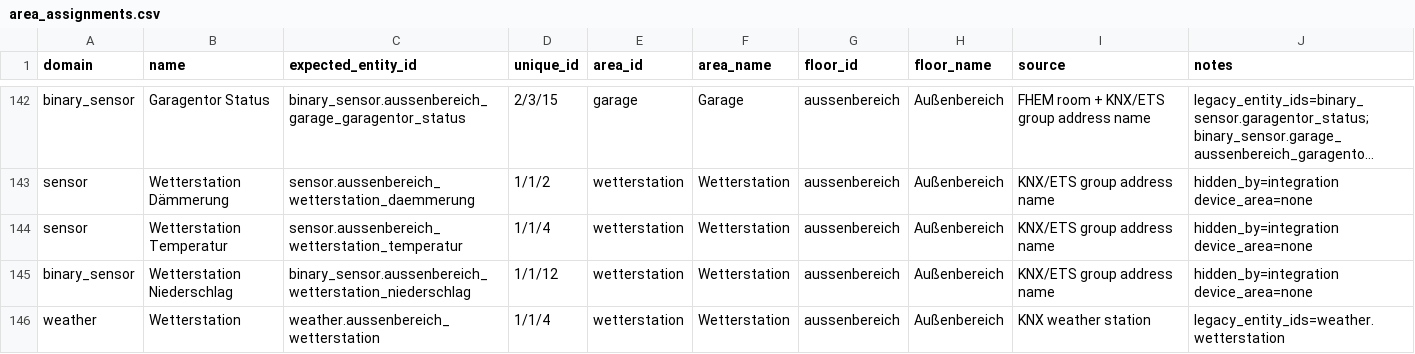
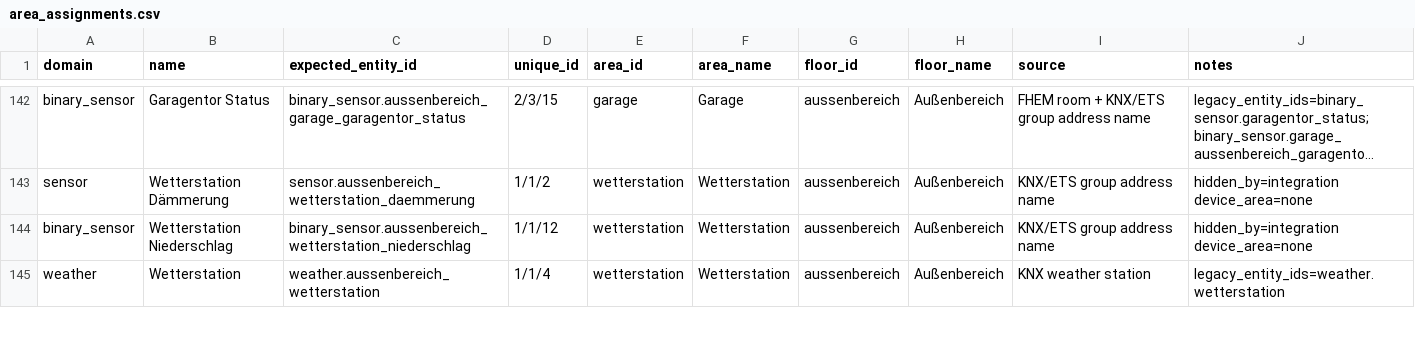
Before and after one commit to Yazracor/Home-Assistant-Config, a CSV file: area_assignments.csv, drawn as a sheet; only a part is shown, gaps mark what is left out; long unchanged cells end in …; the diff names each change by its address in the sheet, - before the commit and + after, or states it on an @@ line.

```diff
--- a/area_assignments.csv
+++ b/area_assignments.csv
-row 144: sensor | Wetterstation Temperatur | sensor.aussenbereich_wetterstation_temperatur | 1/1/4 | wetterstation | Wetterstation | aussenbereich | Außenbereich | KNX/ETS group address name | hidden_by=integration device_area=none
```
Also changed, not shown: 2 other files.
